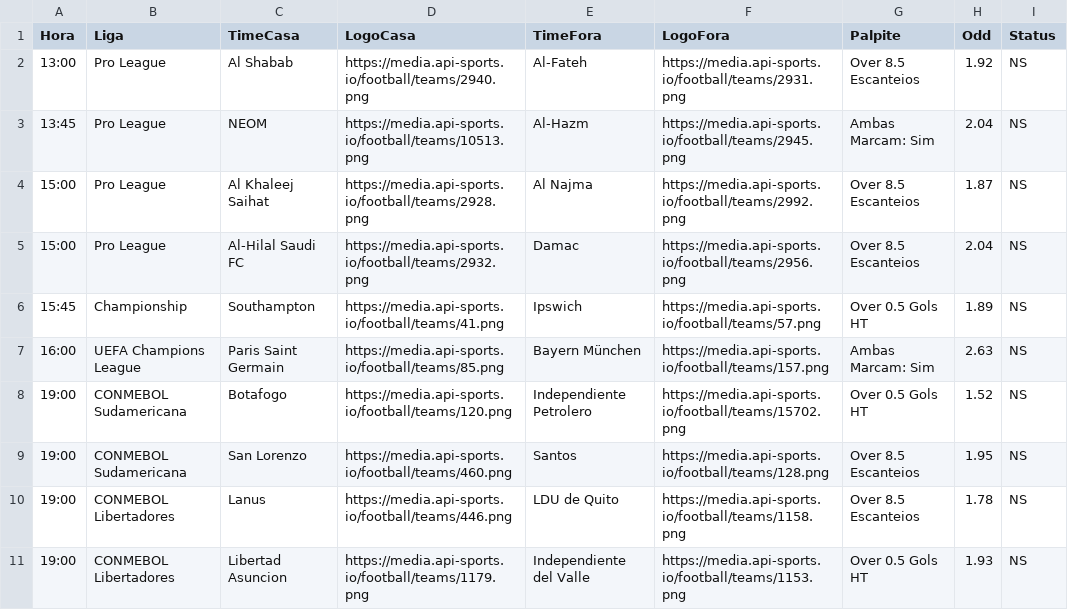
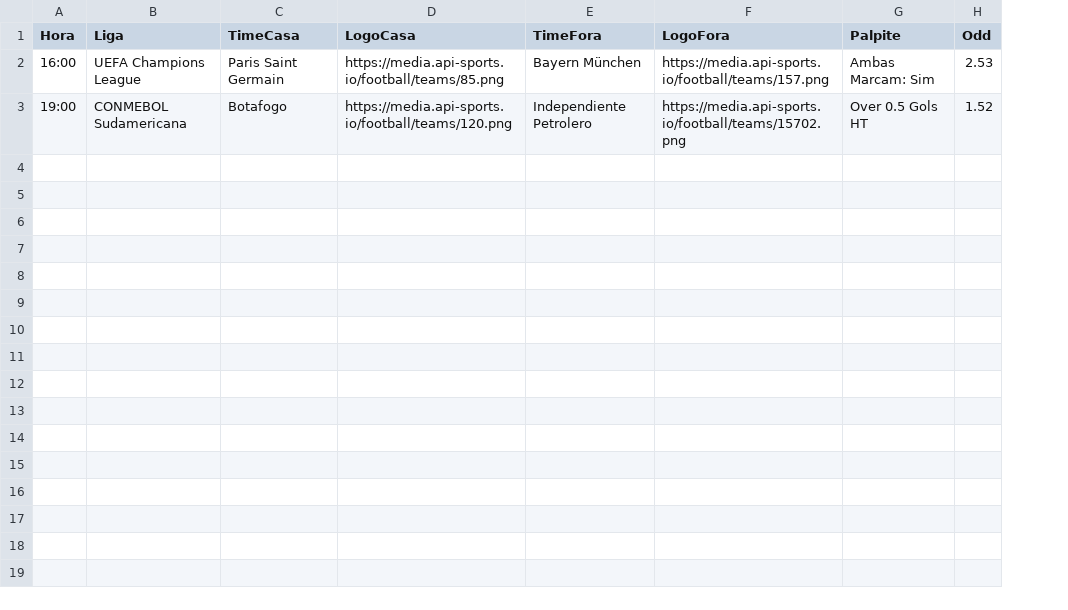
Before and after one commit to gabrielsx07/meu-robo-de-palpites, a CSV file: palpites.csv, drawn as a sheet; removed rows and columns are numbered as before the commit, all else as after; the diff names each change by its address in the sheet, - before the commit and + after, or states it on an @@ line.

Commit message:
Atualizacao Automatica: Tue Apr 28 12:20:56 UTC 2026

```diff
--- a/palpites.csv
+++ b/palpites.csv
-column I (Status), rows 7-8: NS | NS
-row 2: 13:00 | Pro League | Al Shabab | https://media.api-sports.io/football/teams/2940.png | Al-Fateh | https://media.api-sports.io/football/teams/2931.png | Over 8.5 Escanteios | 1.92 | NS
-row 3: 13:45 | Pro League | NEOM | https://media.api-sports.io/football/teams/10513.png | Al-Hazm | https://media.api-sports.io/football/teams/2945.png | Ambas Marcam: Sim | 2.04 | NS
-row 4: 15:00 | Pro League | Al Khaleej Saihat | https://media.api-sports.io/football/teams/2928.png | Al Najma | https://media.api-sports.io/football/teams/2992.png | Over 8.5 Escanteios | 1.87 | NS
-row 5: 15:00 | Pro League | Al-Hilal Saudi FC | https://media.api-sports.io/football/teams/2932.png | Damac | https://media.api-sports.io/football/teams/2956.png | Over 8.5 Escanteios | 2.04 | NS
-row 6: 15:45 | Championship | Southampton | https://media.api-sports.io/football/teams/41.png | Ipswich | https://media.api-sports.io/football/teams/57.png | Over 0.5 Gols HT | 1.89 | NS
-H2 (Odd): 2.63
+H2 (Odd): 2.53
-row 9: 19:00 | CONMEBOL Sudamericana | San Lorenzo | https://media.api-sports.io/football/teams/460.png | Santos | https://media.api-sports.io/football/teams/128.png | Over 8.5 Escanteios | 1.95 | NS
-row 10: 19:00 | CONMEBOL Libertadores | Lanus | https://media.api-sports.io/football/teams/446.png | LDU de Quito | https://media.api-sports.io/football/teams/1158.png | Over 8.5 Escanteios | 1.78 | NS
-row 11: 19:00 | CONMEBOL Libertadores | Libertad Asuncion | https://media.api-sports.io/football/teams/1179.png | Independiente del Valle | https://media.api-sports.io/football/teams/1153.png | Over 0.5 Gols HT | 1.93 | NS
```
